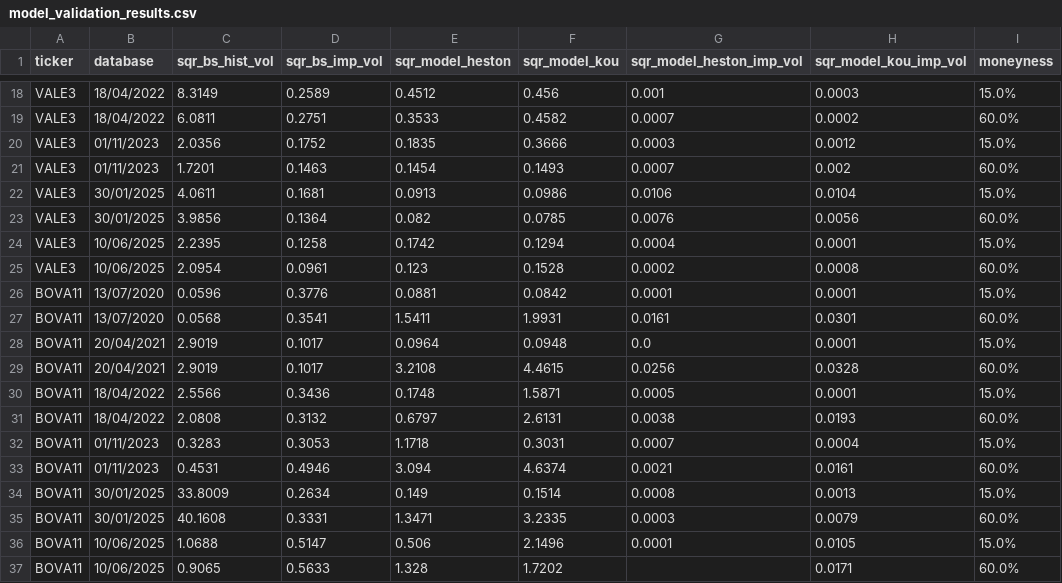
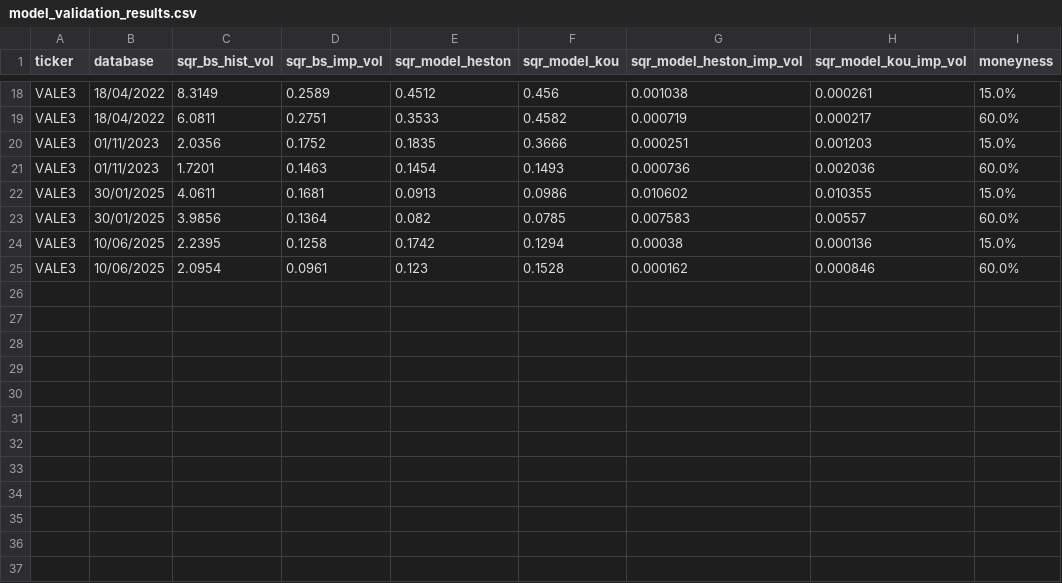
Before and after one commit to renanikeda/options-pricing, a CSV file: models/model_validation_results.csv, drawn as a sheet; only a part is shown, gaps mark what is left out; the diff covers the shown part only; the diff names each change by its address in the sheet, - before the commit and + after, or states it on an @@ line.

```diff
--- a/models/model_validation_results.csv
+++ b/models/model_validation_results.csv
-G18 (sqr_model_heston_imp_vol): 0.001
+G18 (sqr_model_heston_imp_vol): 0.001038
-H18 (sqr_model_kou_imp_vol): 0.0003
+H18 (sqr_model_kou_imp_vol): 0.000261
-G19 (sqr_model_heston_imp_vol): 0.0007
+G19 (sqr_model_heston_imp_vol): 0.000719
-H19 (sqr_model_kou_imp_vol): 0.0002
+H19 (sqr_model_kou_imp_vol): 0.000217
-G20 (sqr_model_heston_imp_vol): 0.0003
+G20 (sqr_model_heston_imp_vol): 0.000251
-H20 (sqr_model_kou_imp_vol): 0.0012
+H20 (sqr_model_kou_imp_vol): 0.001203
-G21 (sqr_model_heston_imp_vol): 0.0007
+G21 (sqr_model_heston_imp_vol): 0.000736
-H21 (sqr_model_kou_imp_vol): 0.002
+H21 (sqr_model_kou_imp_vol): 0.002036
-G22 (sqr_model_heston_imp_vol): 0.0106
+G22 (sqr_model_heston_imp_vol): 0.010602
-H22 (sqr_model_kou_imp_vol): 0.0104
+H22 (sqr_model_kou_imp_vol): 0.010355
-G23 (sqr_model_heston_imp_vol): 0.0076
+G23 (sqr_model_heston_imp_vol): 0.007583
-H23 (sqr_model_kou_imp_vol): 0.0056
+H23 (sqr_model_kou_imp_vol): 0.00557
-G24 (sqr_model_heston_imp_vol): 0.0004
+G24 (sqr_model_heston_imp_vol): 0.00038
-H24 (sqr_model_kou_imp_vol): 0.0001
+H24 (sqr_model_kou_imp_vol): 0.000136
-G25 (sqr_model_heston_imp_vol): 0.0002
+G25 (sqr_model_heston_imp_vol): 0.000162
-H25 (sqr_model_kou_imp_vol): 0.0008
+H25 (sqr_model_kou_imp_vol): 0.000846
-row 26: BOVA11 | 13/07/2020 | 0.0596 | 0.3776 | 0.0881 | 0.0842 | 0.0001 | 0.0001 | 15.0%
-row 27: BOVA11 | 13/07/2020 | 0.0568 | 0.3541 | 1.5411 | 1.9931 | 0.0161 | 0.0301 | 60.0%
-row 28: BOVA11 | 20/04/2021 | 2.9019 | 0.1017 | 0.0964 | 0.0948 | 0.0 | 0.0001 | 15.0%
-row 29: BOVA11 | 20/04/2021 | 2.9019 | 0.1017 | 3.2108 | 4.4615 | 0.0256 | 0.0328 | 60.0%
-row 30: BOVA11 | 18/04/2022 | 2.5566 | 0.3436 | 0.1748 | 1.5871 | 0.0005 | 0.0001 | 15.0%
-row 31: BOVA11 | 18/04/2022 | 2.0808 | 0.3132 | 0.6797 | 2.6131 | 0.0038 | 0.0193 | 60.0%
-row 32: BOVA11 | 01/11/2023 | 0.3283 | 0.3053 | 1.1718 | 0.3031 | 0.0007 | 0.0004 | 15.0%
-row 33: BOVA11 | 01/11/2023 | 0.4531 | 0.4946 | 3.094 | 4.6374 | 0.0021 | 0.0161 | 60.0%
-row 34: BOVA11 | 30/01/2025 | 33.8009 | 0.2634 | 0.149 | 0.1514 | 0.0008 | 0.0013 | 15.0%
-row 35: BOVA11 | 30/01/2025 | 40.1608 | 0.3331 | 1.3471 | 3.2335 | 0.0003 | 0.0079 | 60.0%
-row 36: BOVA11 | 10/06/2025 | 1.0688 | 0.5147 | 0.506 | 2.1496 | 0.0001 | 0.0105 | 15.0%
-row 37: BOVA11 | 10/06/2025 | 0.9065 | 0.5633 | 1.328 | 1.7202 |  | 0.0171 | 60.0%
```
Also changed, not shown: 32 edited cells elsewhere in this file, 9 other files.
